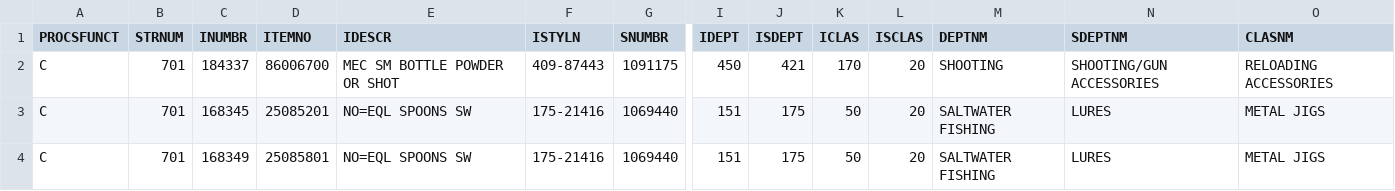
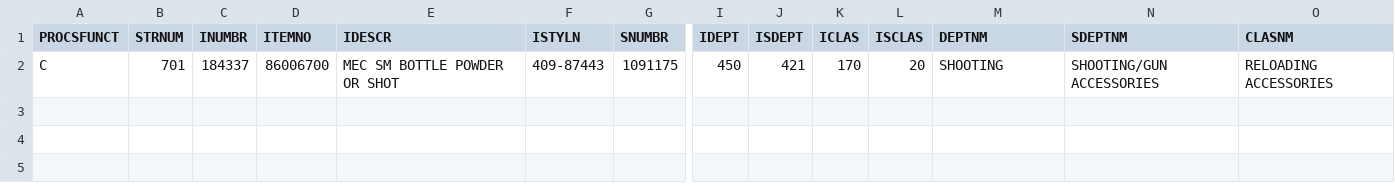
Before and after one commit to LevviathaN/TSrepo, a CSV file: src/main/resources/data/bps/ITAP_short.csv, drawn as a sheet; only a part is shown, gaps mark what is left out; rows hold the shown columns only; the diff names each change by its address in the sheet, - before the commit and + after, or states it on an @@ line.

```diff
--- a/src/main/resources/data/bps/ITAP_short.csv
+++ b/src/main/resources/data/bps/ITAP_short.csv
-row 3: C | 701 | 168345 | 25085201 | NO=EQL SPOONS SW | 175-21416 | 1069440 | 151 | 175 | 50 | 20 | SALTWATER FISHING | LURES | METAL JIGS
-row 4: C | 701 | 168349 | 25085801 | NO=EQL SPOONS SW | 175-21416 | 1069440 | 151 | 175 | 50 | 20 | SALTWATER FISHING | LURES | METAL JIGS
```
Also changed, not shown: 3 other files.
